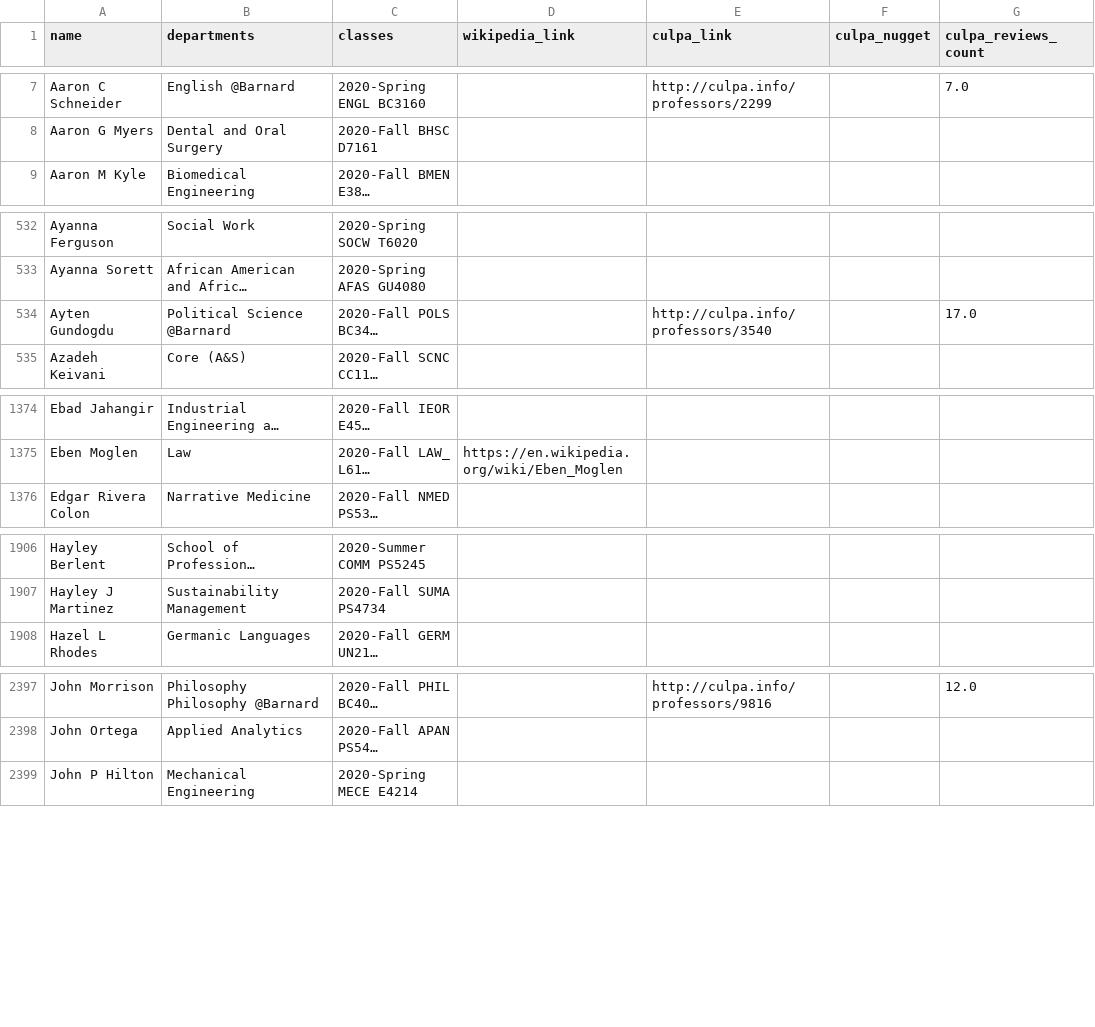
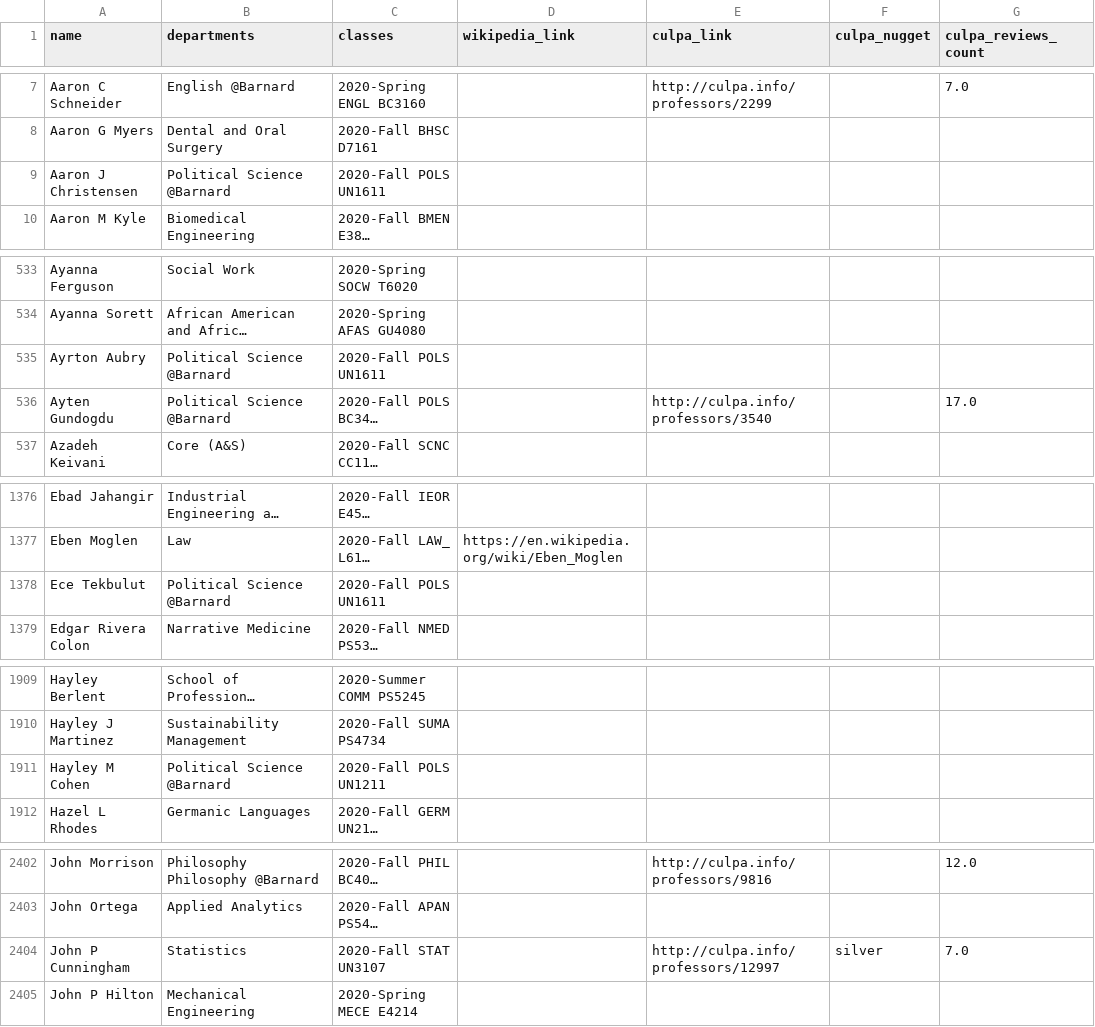
Before and after one commit to soid/columbia-catalog-data, a CSV file: instructors/instructors.csv, drawn as a sheet; only a part is shown, gaps mark what is left out; long unchanged cells end in …; the diff covers the shown part only; the diff names each change by its address in the sheet, - before the commit and + after, or states it on an @@ line.

Commit message:
Updated data

```diff
--- a/instructors/instructors.csv
+++ b/instructors/instructors.csv
+row 9: Aaron J Christensen | Political Science @Barnard | 2020-Fall POLS UN1611
+row 535: Ayrton Aubry | Political Science @Barnard | 2020-Fall POLS UN1611
+row 1378: Ece Tekbulut | Political Science @Barnard | 2020-Fall POLS UN1611
+row 1911: Hayley M Cohen | Political Science @Barnard | 2020-Fall POLS UN1211
+row 2404: John P Cunningham | Statistics | 2020-Fall STAT UN3107 |  | http://culpa.info/professors/12997 | silver | 7.0
```
Also changed, not shown: 8 added rows and 10 edited cells elsewhere in this file, classes/2021-Spring.csv, 5 other files.
